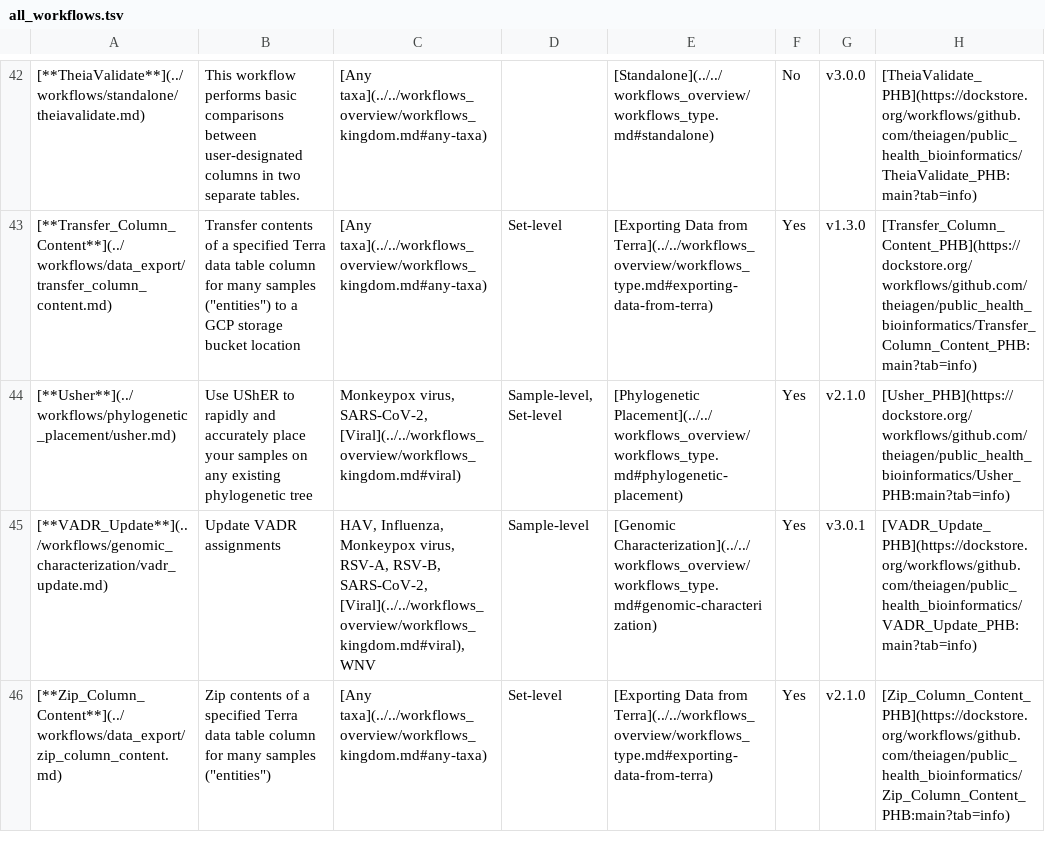
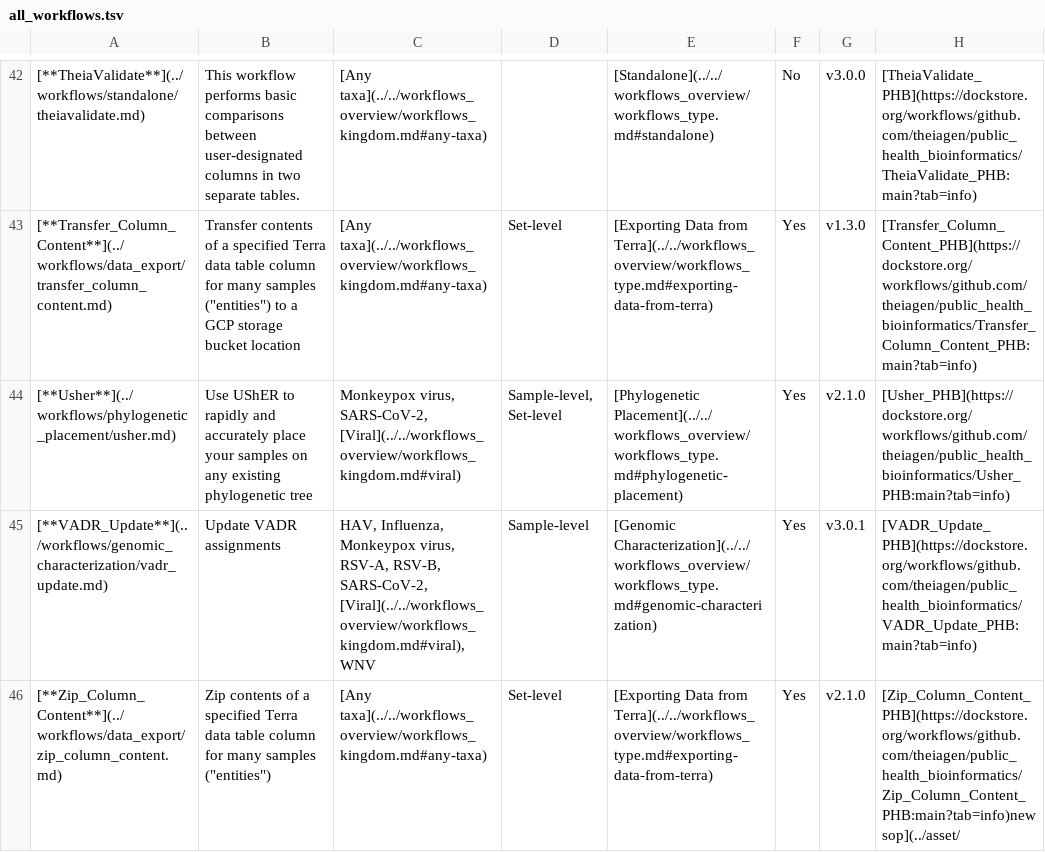
Before and after one commit to theiagen/public_health_bioinformatics, a TSV file: docs/assets/tables/all_workflows.tsv, drawn as a sheet; only a part is shown, gaps mark what is left out; the diff names each change by its address in the sheet, - before the commit and + after, or states it on an @@ line.

Commit message:
Update all_workflows.tsv

```diff
--- a/docs/assets/tables/all_workflows.tsv
+++ b/docs/assets/tables/all_workflows.tsv
-H46: [Zip_Column_Content_PHB](https://dockstore.org/workflows/github.com/theiagen/public_health_bioinformatics/Zip_Column_Content_PHB:main?tab=info)
+H46: [Zip_Column_Content_PHB](https://dockstore.org/workflows/github.com/theiagen/public_health_bioinformatics/Zip_Column_Content_PHB:main?tab=info)new sop](../asset/
```
